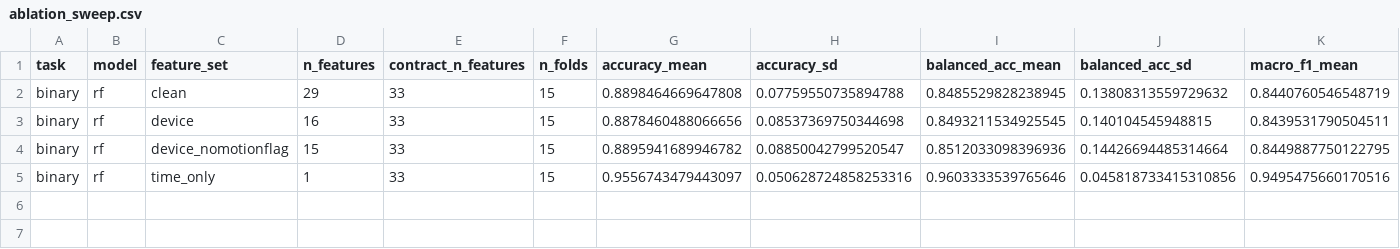
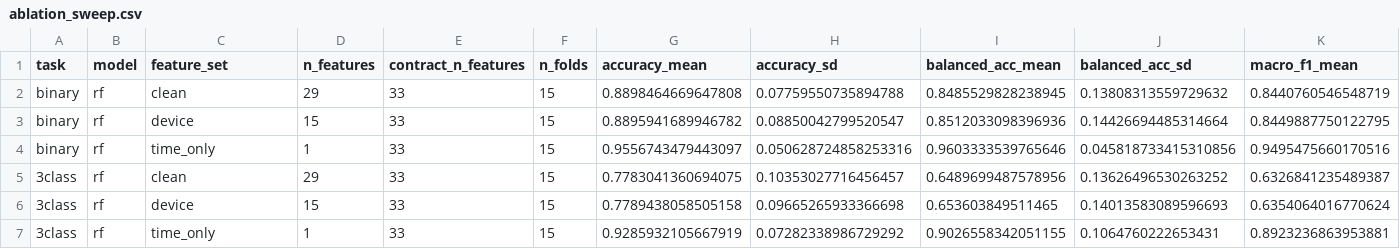
Before and after one commit to KindsBerg/MSc_Project, a CSV file: results/ablation_sweep.csv, drawn as a sheet; only a part is shown; removed rows and columns are numbered as before the commit, all else as after; rows hold the shown columns only; the diff names each change by its address in the sheet, - before the commit and + after, or states it on an @@ line.

```diff
--- a/results/ablation_sweep.csv
+++ b/results/ablation_sweep.csv
-row 3: binary | rf | device | 16 | 33 | 15 | 0.8878460488066656 | 0.08537369750344698 | 0.8493211534925545 | 0.140104545948815 | 0.8439531790504511
-C3 (feature_set): device_nomotionflag
+C3 (feature_set): device
+row 5: 3class | rf | clean | 29 | 33 | 15 | 0.7783041360694075 | 0.10353027716456457 | 0.6489699487578956 | 0.13626496530263252 | 0.6326841235489387
+row 6: 3class | rf | device | 15 | 33 | 15 | 0.7789438058505158 | 0.09665265933366698 | 0.653603849511465 | 0.14013583089596693 | 0.6354064016770624
+row 7: 3class | rf | time_only | 1 | 33 | 15 | 0.9285932105667919 | 0.07282338986729292 | 0.9026558342051155 | 0.1064760222653431 | 0.8923236863953881
```
Also changed, not shown: results/3class_rf_device_baseline_n40_folds.csv, results/3class_rf_device_baseline_n40_importance.csv, 13 other files.
